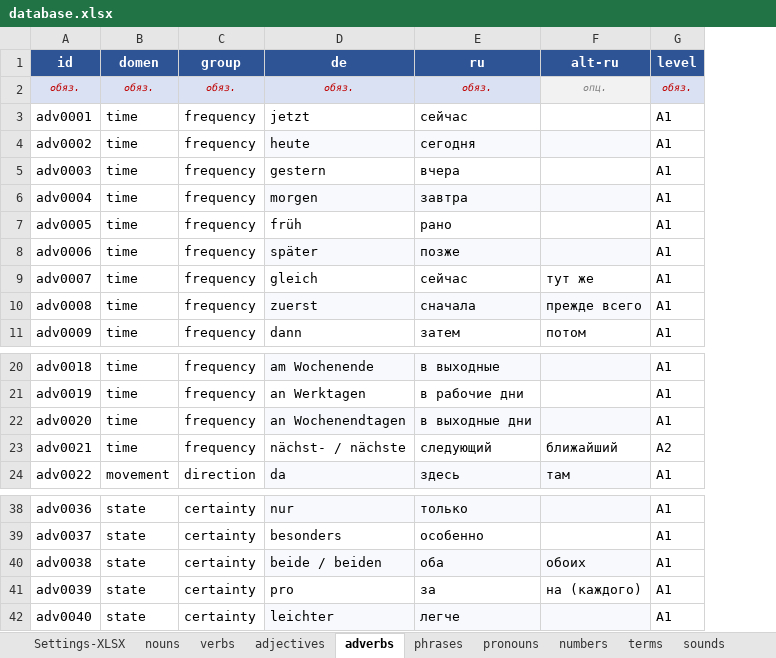
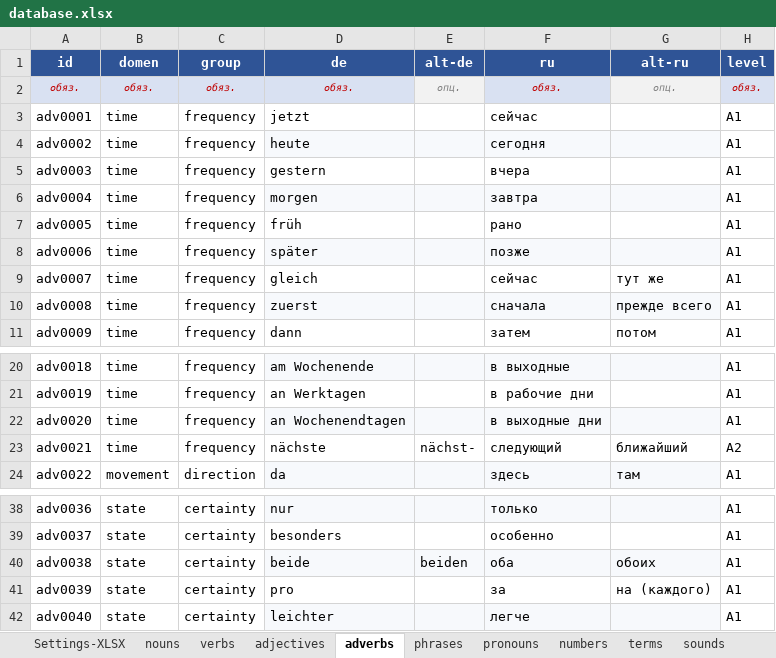
Before and after one commit to R4-studio/deutsch-tools, an Excel workbook: database.xlsx, sheet adverbs, drawn as a sheet; only a part is shown, gaps mark what is left out; values as stored, in another font and other column widths than the file's, no borders; charts and pictures not drawn; the diff names each change by its address in the sheet, - before the commit and + after, or states it on an @@ line.

```diff
--- a/database.xlsx (sheet adverbs)
+++ b/database.xlsx (sheet adverbs)
+column E (alt-de), row 2: опц.; row 23: nächst-; row 40: beiden
-D23 (de): nächst- / nächste
+D23 (de): nächste
-D40 (de): beide / beiden
+D40 (de): beide
```
Also changed, not shown: sheet pronouns, sheet phrases, sheet nouns, sheet numbers, sheet verbs, charts or pictures.
